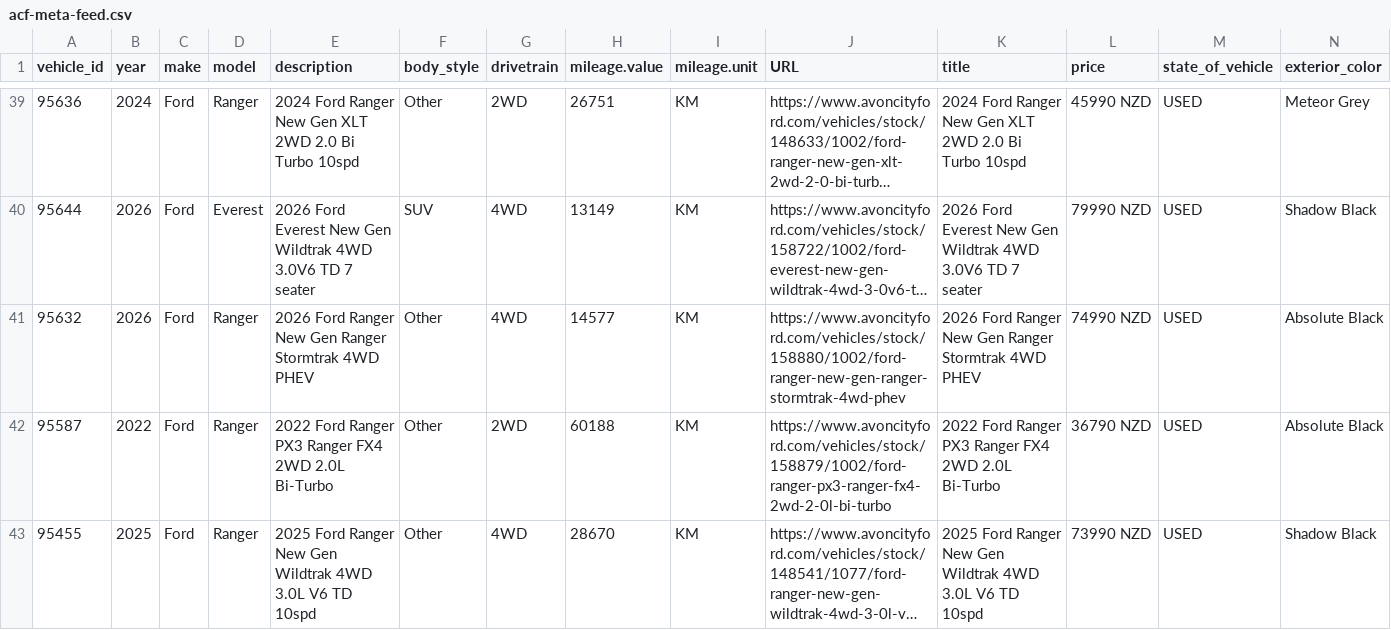
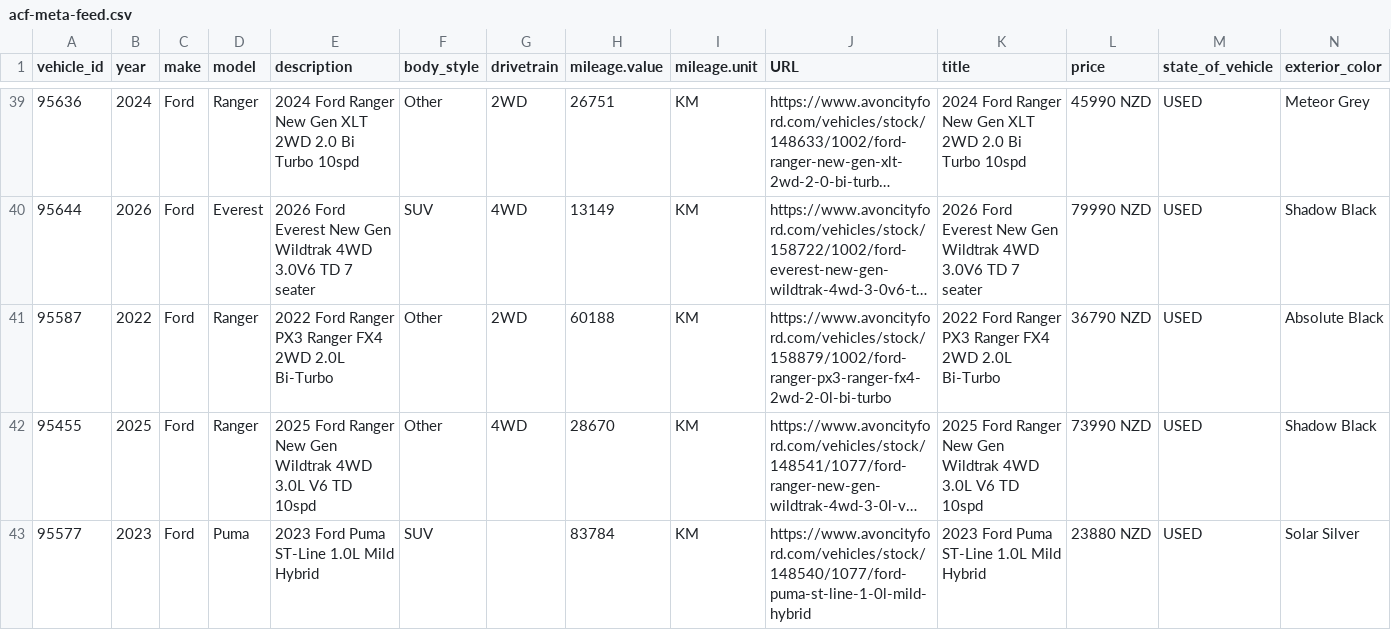
Before and after one commit to AshAcf/acf-meta-feed, a CSV file: public/acf-meta-feed.csv, drawn as a sheet; only a part is shown, gaps mark what is left out; the shorter side is filled out with more unchanged rows; long unchanged cells end in …; rows hold the shown columns only; the diff names each change by its address in the sheet, - before the commit and + after, or states it on an @@ line.

Commit message:
Update corrected vehicle feed

```diff
--- a/public/acf-meta-feed.csv
+++ b/public/acf-meta-feed.csv
-row 41: 95632 | 2026 | Ford | Ranger | 2026 Ford Ranger New Gen Ranger Stormtrak 4WD PHEV | Other | 4WD | 14577 | KM | https://www.avoncityford.com/vehicles/stock/158880/1002/ford-ranger-new-gen-ranger-stormtrak-4wd-phev | 2026 Ford Ranger New Gen Ranger Stormtrak 4WD PHEV | 74990 NZD | USED | Absolute Black
```
Also changed, not shown: public/rangiora-meta-feed.csv, 4 other files.
